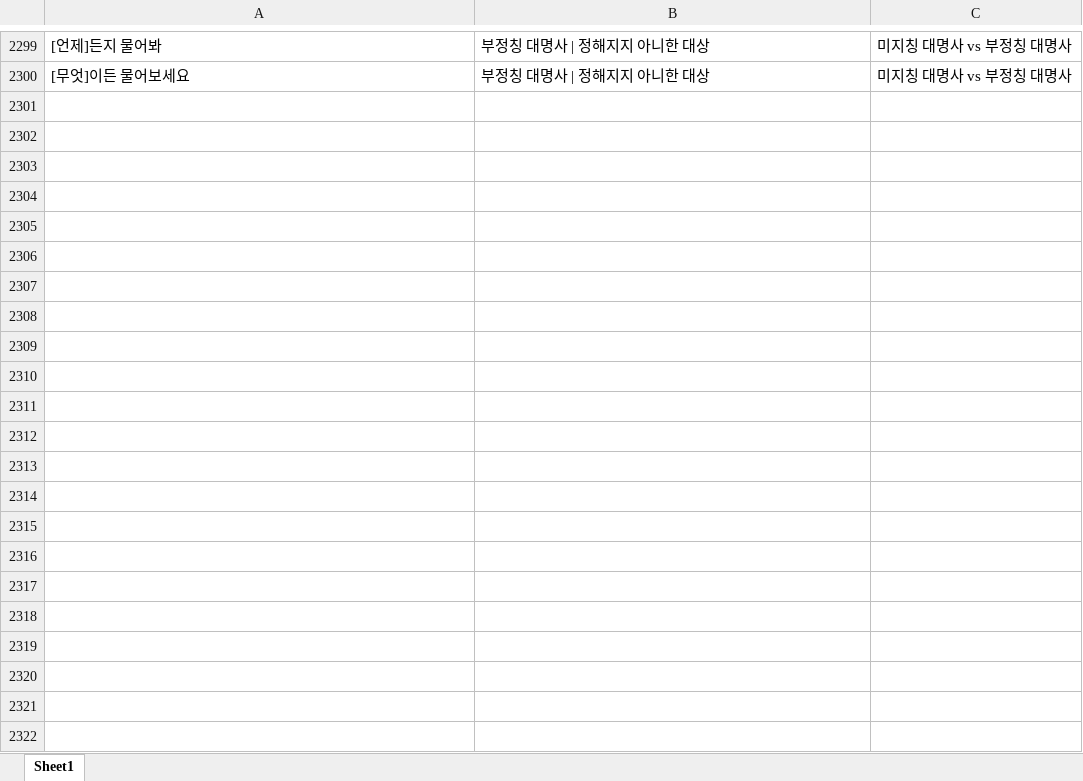
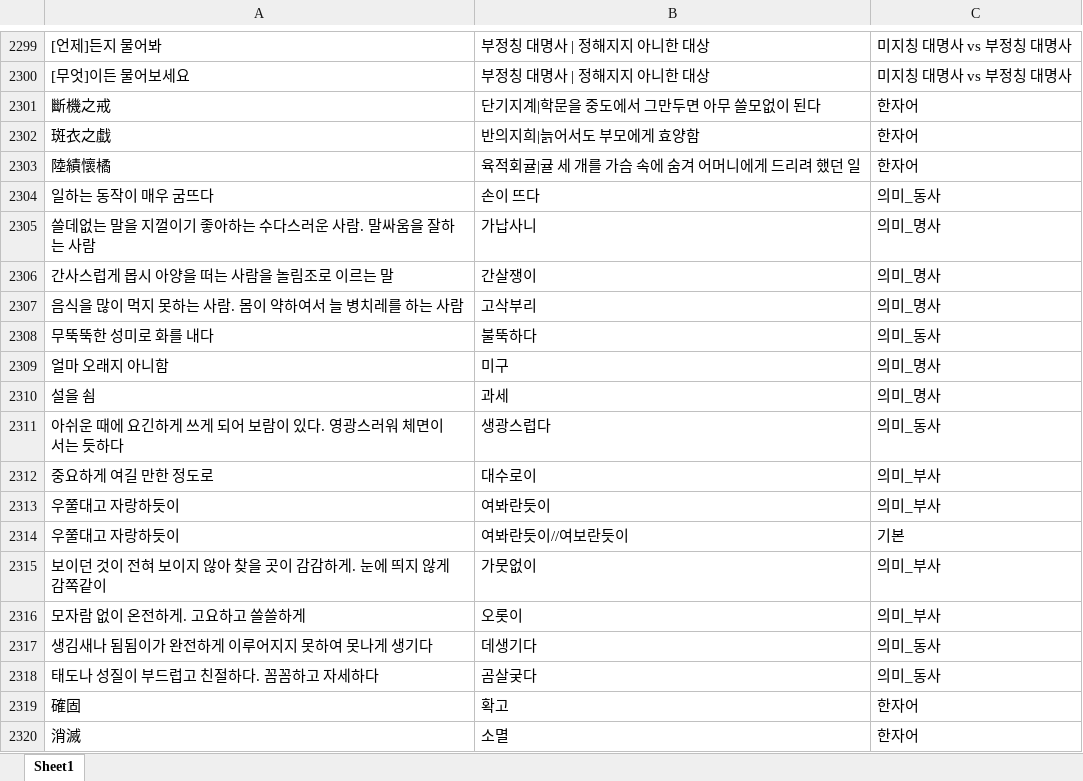
Before and after one commit to Choisignal/Private-Quizlet, an Excel workbook: 학습자료/단답형/국어_복습.xlsx, sheet Sheet1, drawn as a sheet; only a part is shown, gaps mark what is left out; values as stored, in another font and other column widths than the file's, no cell formats; the diff covers the shown part only; the diff names each change by its address in the sheet, - before the commit and + after, or states it on an @@ line.

```diff
--- a/학습자료/단답형/국어_복습.xlsx (sheet Sheet1)
+++ b/학습자료/단답형/국어_복습.xlsx (sheet Sheet1)
+row 2301: 斷機之戒 | 단기지계|학문을 중도에서 그만두면 아무 쓸모없이 된다 | 한자어
+row 2302: 斑衣之戱 | 반의지희|늙어서도 부모에게 효양함 | 한자어
+row 2303: 陸績懷橘 | 육적회귤|귤 세 개를 가슴 속에 숨겨 어머니에게 드리려 했던 일 | 한자어
+row 2304: 일하는 동작이 매우 굼뜨다 | 손이 뜨다 | 의미_동사
+row 2305: 쓸데없는 말을 지껄이기 좋아하는 수다스러운 사람. 말싸움을 잘하는 사람 | 가납사니 | 의미_명사
+row 2306: 간사스럽게 몹시 아양을 떠는 사람을 놀림조로 이르는 말 | 간살쟁이 | 의미_명사
+row 2307: 음식을 많이 먹지 못하는 사람. 몸이 약하여서 늘 병치레를 하는 사람 | 고삭부리 | 의미_명사
+row 2308: 무뚝뚝한 성미로 화를 내다 | 불뚝하다 | 의미_동사
+row 2309: 얼마 오래지 아니함 | 미구 | 의미_명사
+row 2310: 설을 쇰 | 과세 | 의미_명사
+row 2311: 아쉬운 때에 요긴하게 쓰게 되어 보람이 있다. 영광스러워 체면이 서는 듯하다 | 생광스럽다 | 의미_동사
+row 2312: 중요하게 여길 만한 정도로 | 대수로이 | 의미_부사
+row 2313: 우쭐대고 자랑하듯이 | 여봐란듯이 | 의미_부사
+row 2314: 우쭐대고 자랑하듯이 | 여봐란듯이//여보란듯이 | 기본
+row 2315: 보이던 것이 전혀 보이지 않아 찾을 곳이 감감하게. 눈에 띄지 않게 감쪽같이 | 가뭇없이 | 의미_부사
+row 2316: 모자람 없이 온전하게. 고요하고 쓸쓸하게 | 오롯이 | 의미_부사
+row 2317: 생김새나 됨됨이가 완전하게 이루어지지 못하여 못나게 생기다 | 데생기다 | 의미_동사
+row 2318: 태도나 성질이 부드럽고 친절하다. 꼼꼼하고 자세하다 | 곰살궂다 | 의미_동사
+row 2319: 確固 | 확고 | 한자어
+row 2320: 消滅 | 소멸 | 한자어
```
Also changed, not shown: 167 added rows, 5 removed rows and 1 edited cell elsewhere in this sheet, cell formats, 학습자료/O X 퀴즈/국어_복습_한자어.xlsx, 학습자료/단답형/국어_복습_객관식.xlsx, 11 other files.
